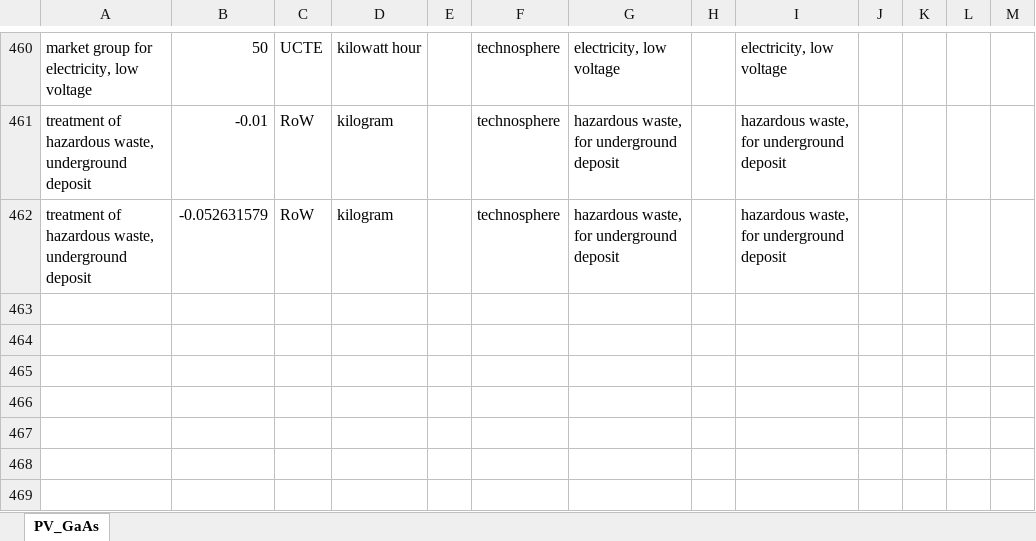
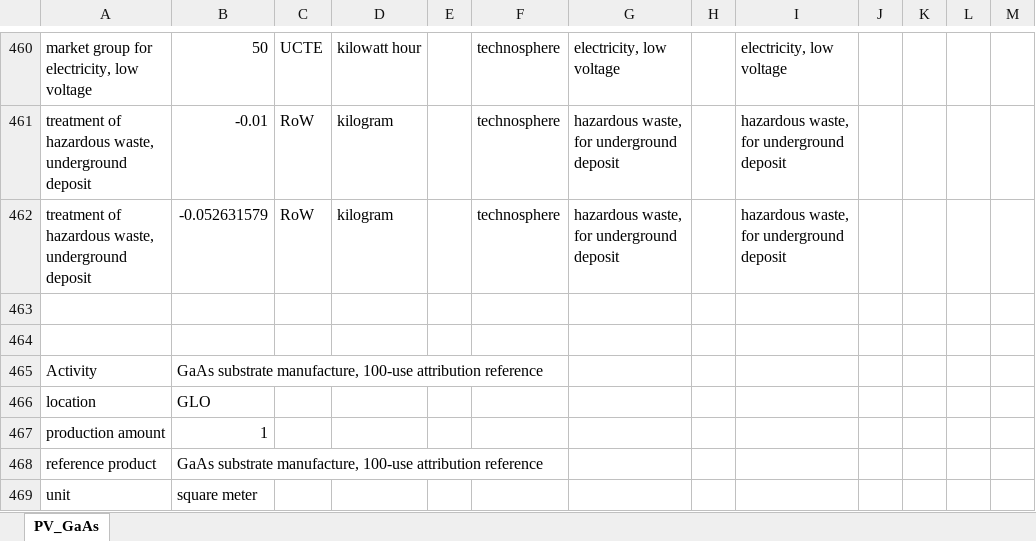
Before and after one commit to polca/premise, an Excel workbook: premise/data/additional_inventories/lci-PV-GaAs.xlsx, sheet PV_GaAs, drawn as a sheet; only a part is shown, gaps mark what is left out; values as stored, in another font and other column widths than the file's, no borders; the diff covers the shown part only; the diff names each change by its address in the sheet, - before the commit and + after, or states it on an @@ line.

Commit message:
fix(inventory): allocate GaAs substrate reuse without scaling growth
APPROVED GaAs SUBSTRATE REUSE BOUNDARY, issue76,2026-10-18. Pallas et al.2020 DOI10.1007/s11367-020-01791-z, public SI S1,S4,S6: https://media.springernature.com/full/springer-static/esm/art%3A10.1007%2Fs11367-020-01791-z/MediaObjects/11367_2020_1791_MOESM1_ESM.docx . Paper sections2.7-2.10 distinguish baseline100 uses of a625um substrate from recurring lithography, gold patterning, wet etching, MOVPE growth and lift-off/CMP. The installation formerly bought0.01m2 of the entire ELO chain: fresh gold, precursors, solvents, growth and lift-off were all divided by100. New attribution helper supplies the manufacturing burden of0.01m2 complete original GaAs substrate per1m2 processed area, with no circulating technosphere loop or negative substitution credit. Its input includes the original wafer-production cleanup/quality/packaging chain and its source yields; issue75 already corrects the active boule recipe. Coating buys1m2 of this attributed substrate reference; all downstream process areas stay1m2, and the installation now buys1m2 ELO output per1m2 Si cell. Retain baseline CMP after every ELO: source optimization with one CMP per10ELO is a separate scenario, not silently adopted. Preserve source fresh gold169mg/m2; the paper90% gold recovery is another optimization scenario and is not imposed here. Keep source reagent quantities and electricity per processed area, no100x substrate-manufacture penalty. Original100-use baseline is prospective, not proven commercial durability; sensitivity10,100,500 uses applies to substrate manufacture only. Initial/final re-polishing count differs by at mostone over100cycles; baseline uses per-cycle source processing, not an invented recovered-wafer product or full annual substrate replacement. Fragility/attrition and route-specific recovery are gaps. Operating electricity output/lifetime,0.28kWp identity, Si cell input and BOS remain unchanged. No runtime/YAML/native edits or primary-secondary-share changes.

```diff
--- a/premise/data/additional_inventories/lci-PV-GaAs.xlsx (sheet PV_GaAs)
+++ b/premise/data/additional_inventories/lci-PV-GaAs.xlsx (sheet PV_GaAs)
+row 463: (empty)
+row 464: (empty)
+row 465: Activity | GaAs substrate manufacture, 100-use attribution reference
+row 466: location | GLO
+row 467: production amount | 1
+row 468: reference product | GaAs substrate manufacture, 100-use attribution reference
+row 469: unit | square meter
```
Also changed, not shown: 6 added rows and 6 edited cells elsewhere in this sheet.
